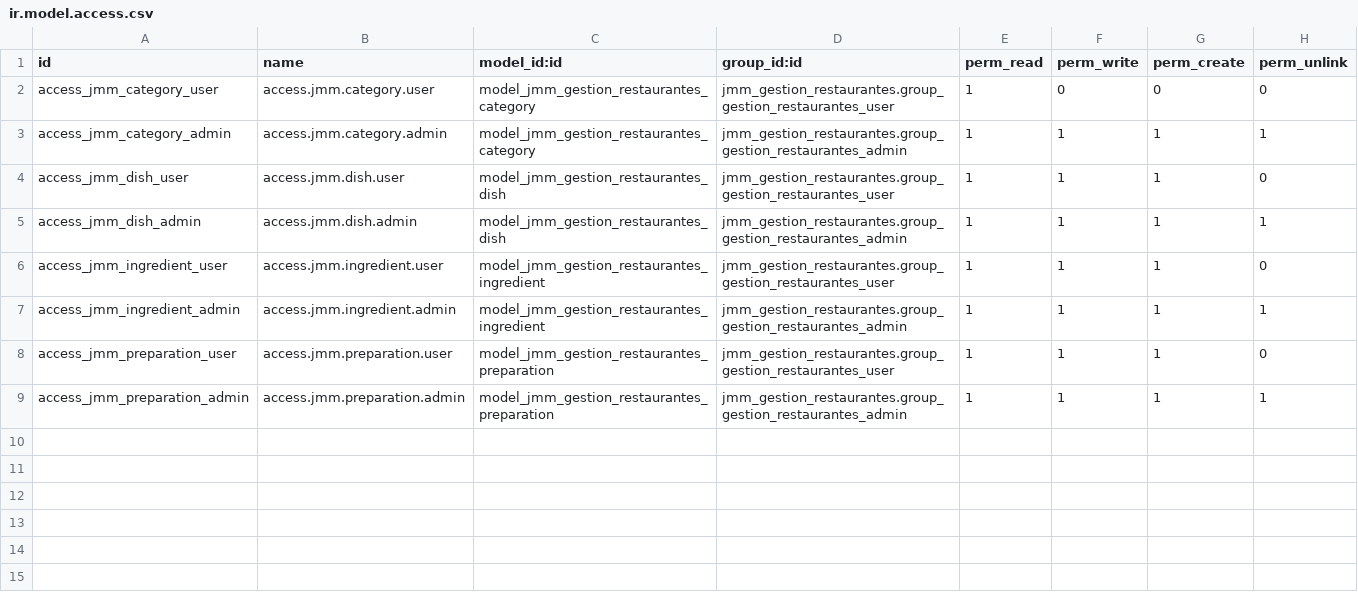
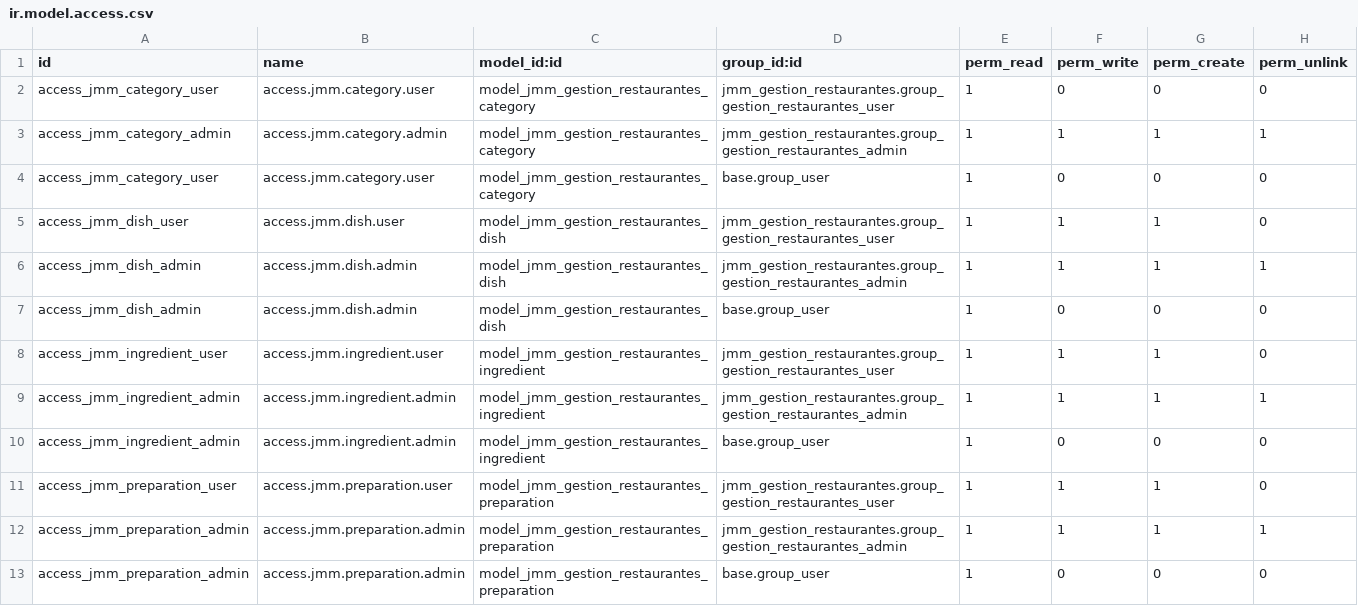
Before and after one commit to MurilloJoel/SGE-ODOO-DEVA-22, a CSV file: odoo/addons/jmm_gestion_restaurantes/security/ir.model.access.csv, drawn as a sheet; the diff names each change by its address in the sheet, - before the commit and + after, or states it on an @@ line.

Commit message:
Permisos de seguridad medio bien

```diff
--- a/odoo/addons/jmm_gestion_restaurantes/security/ir.model.access.csv
+++ b/odoo/addons/jmm_gestion_restaurantes/security/ir.model.access.csv
+row 4: access_jmm_category_user | access.jmm.category.user | model_jmm_gestion_restaurantes_category | base.group_user | 1 | 0 | 0 | 0
+row 7: access_jmm_dish_admin | access.jmm.dish.admin | model_jmm_gestion_restaurantes_dish | base.group_user | 1 | 0 | 0 | 0
+row 10: access_jmm_ingredient_admin | access.jmm.ingredient.admin | model_jmm_gestion_restaurantes_ingredient | base.group_user | 1 | 0 | 0 | 0
+row 13: access_jmm_preparation_admin | access.jmm.preparation.admin | model_jmm_gestion_restaurantes_preparation | base.group_user | 1 | 0 | 0 | 0
```
